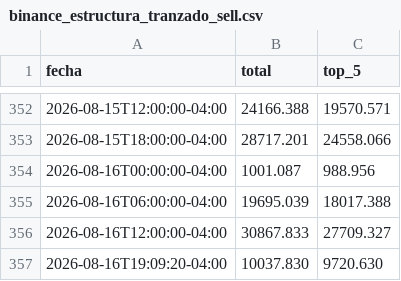
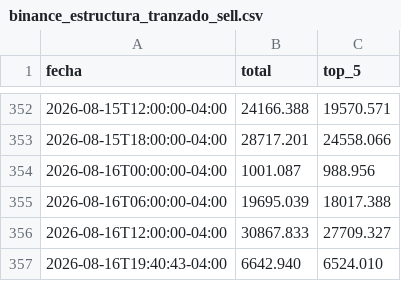
Before and after one commit to mauforonda/indicadores_economicos, a CSV file: tipodecambio/datos/binance_estructura_tranzado_sell.csv, drawn as a sheet; only a part is shown, gaps mark what is left out; removed rows and columns are numbered as before the commit, all else as after; the diff names each change by its address in the sheet, - before the commit and + after, or states it on an @@ line.

```diff
--- a/tipodecambio/datos/binance_estructura_tranzado_sell.csv
+++ b/tipodecambio/datos/binance_estructura_tranzado_sell.csv
-row 357: 2026-08-16T19:09:20-04:00 | 10037.830 | 9720.630
+row 357: 2026-08-16T19:40:43-04:00 | 6642.940 | 6524.010
```
Also changed, not shown: tipodecambio/datos/binance_buy_precio_competitivo.csv, tipodecambio/datos/binance_buy_precio_profundidad.csv, 7 other files.
